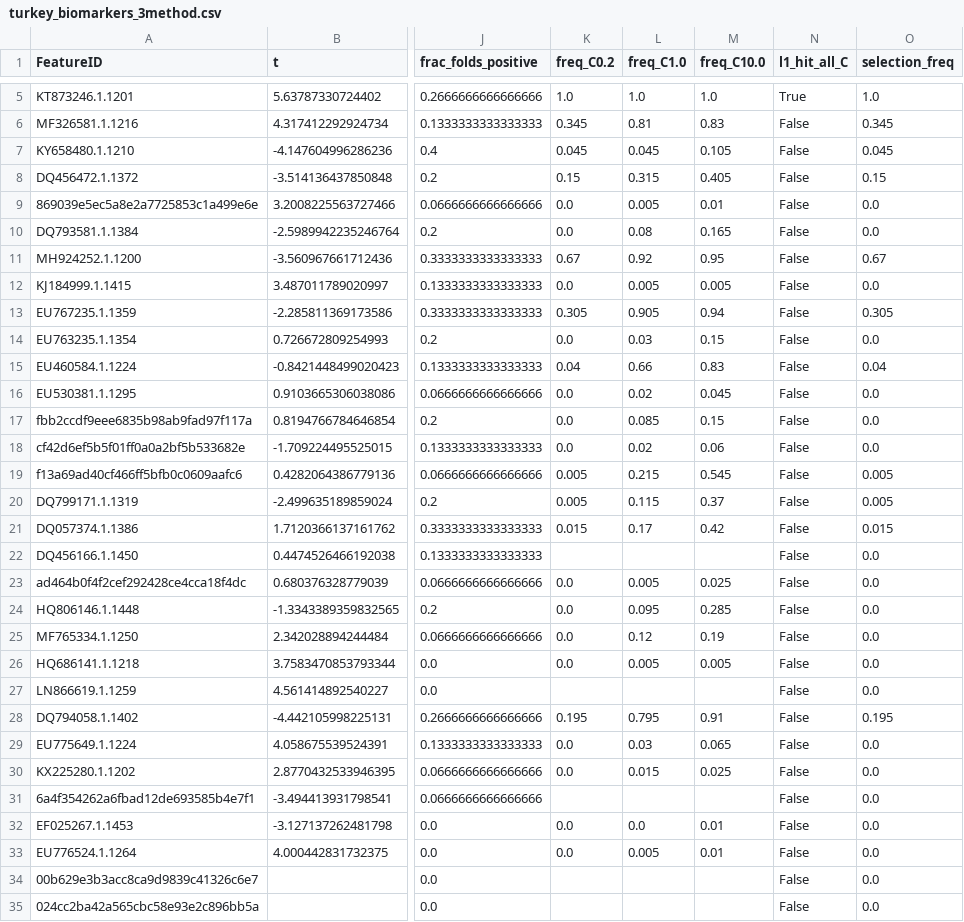
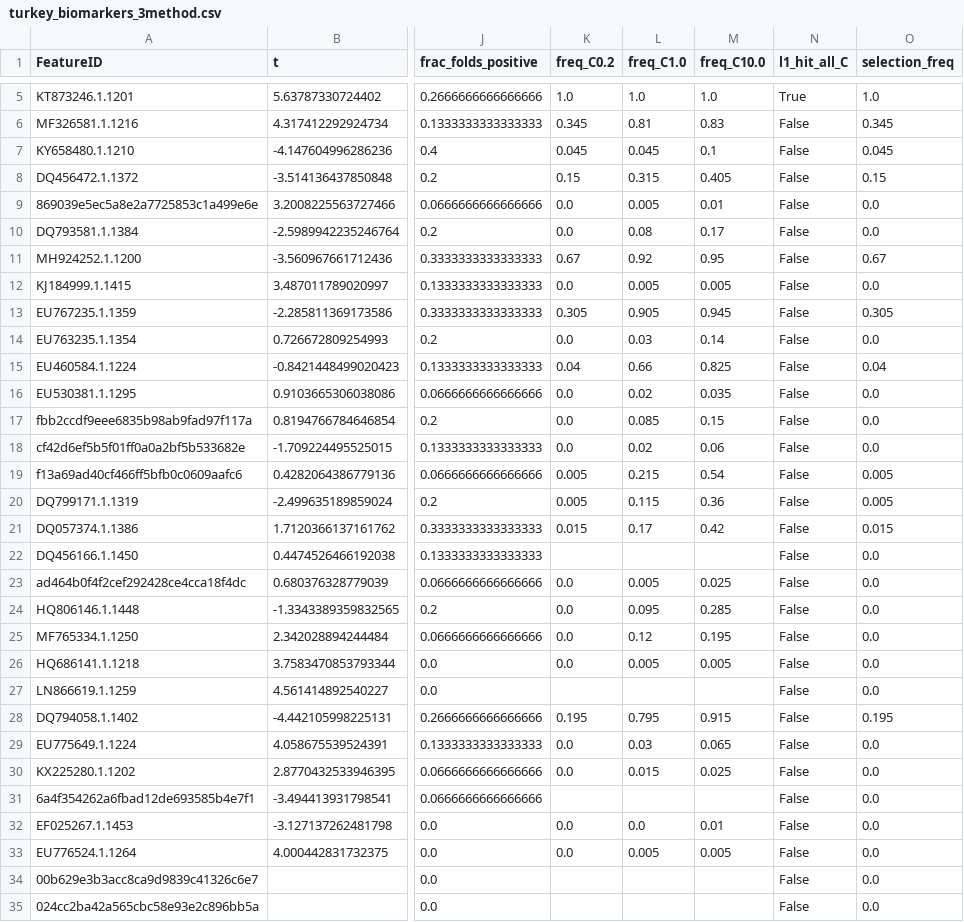
Before and after one commit to pengsihua2023/Christina-machine-learning-project, a CSV file: results/turkey_biomarkers_3method.csv, drawn as a sheet; only a part is shown, gaps mark what is left out; the diff covers the shown part only; the diff names each change by its address in the sheet, - before the commit and + after, or states it on an @@ line.

```diff
--- a/results/turkey_biomarkers_3method.csv
+++ b/results/turkey_biomarkers_3method.csv
-M7 (freq_C10.0): 0.105
+M7 (freq_C10.0): 0.1
-M10 (freq_C10.0): 0.165
+M10 (freq_C10.0): 0.17
-M13 (freq_C10.0): 0.94
+M13 (freq_C10.0): 0.945
-M14 (freq_C10.0): 0.15
+M14 (freq_C10.0): 0.14
-M15 (freq_C10.0): 0.83
+M15 (freq_C10.0): 0.825
-M16 (freq_C10.0): 0.045
+M16 (freq_C10.0): 0.035
-M19 (freq_C10.0): 0.545
+M19 (freq_C10.0): 0.54
-M20 (freq_C10.0): 0.37
+M20 (freq_C10.0): 0.36
-M25 (freq_C10.0): 0.19
+M25 (freq_C10.0): 0.195
-M28 (freq_C10.0): 0.91
+M28 (freq_C10.0): 0.915
-M33 (freq_C10.0): 0.01
+M33 (freq_C10.0): 0.005
```
Also changed, not shown: 7 edited cells elsewhere in this file, 6 other files.
